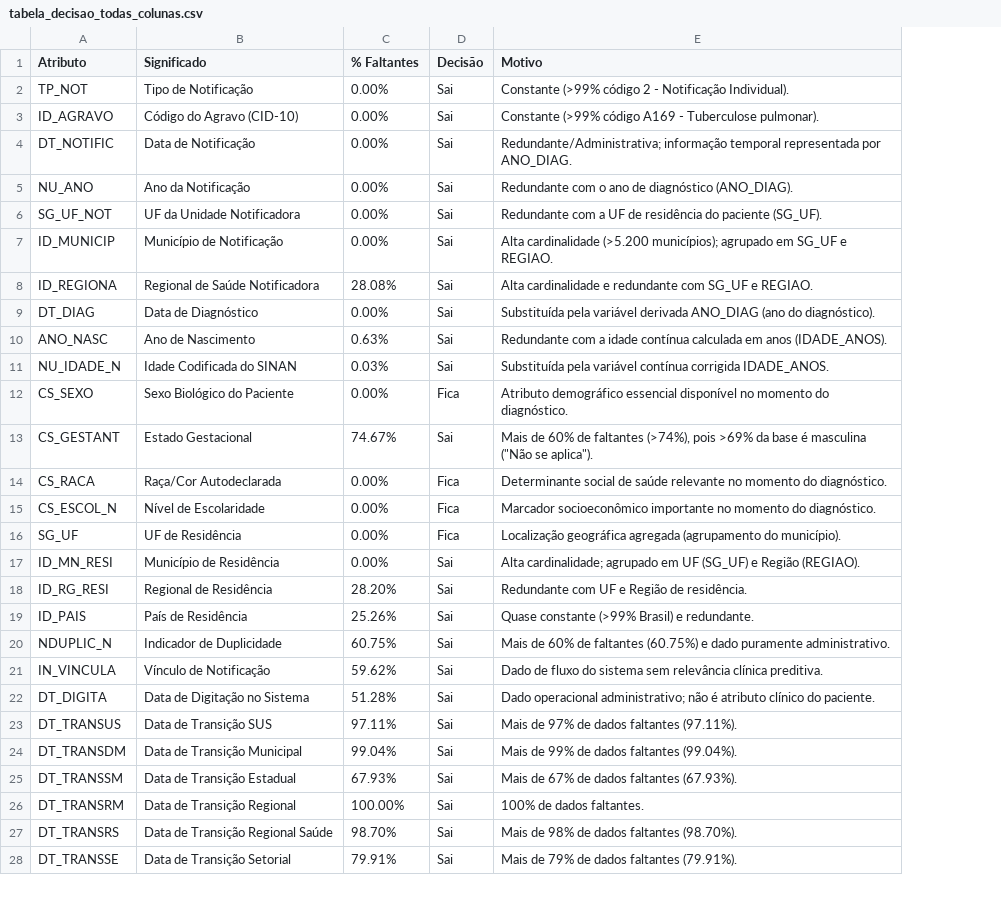
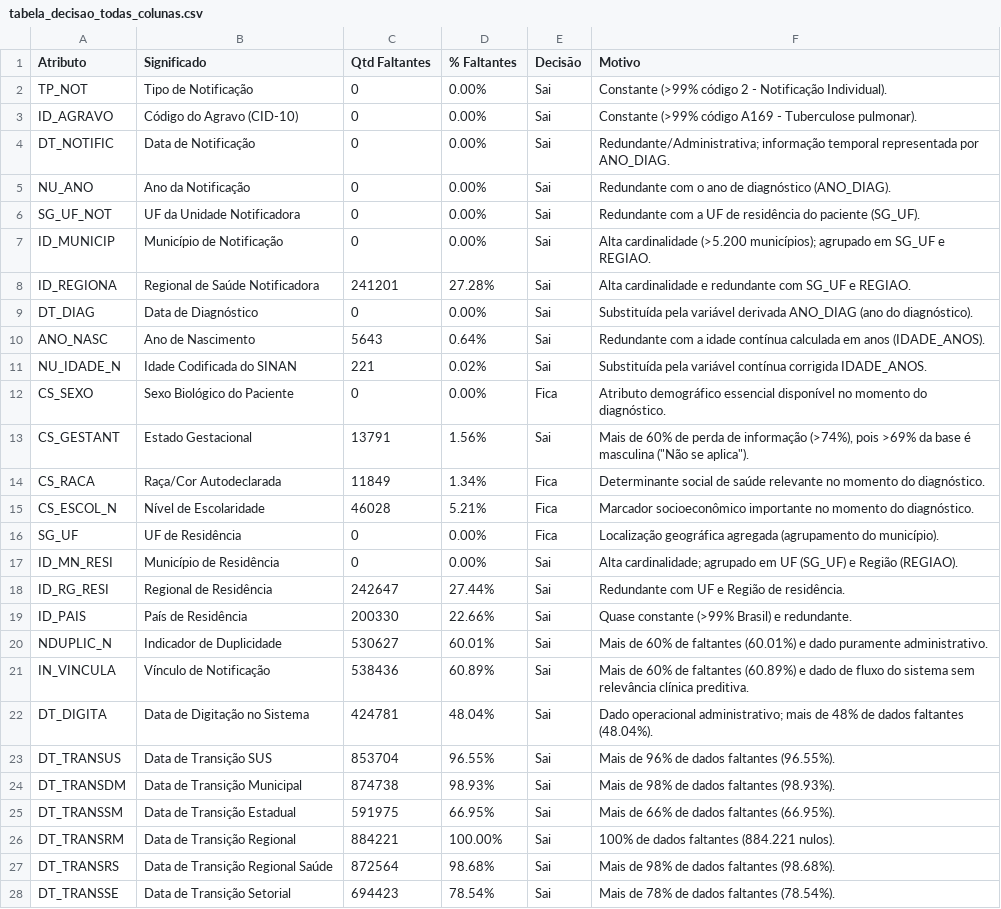
Before and after one commit to lazarorocha1011/TAIA-SINAN, a CSV file: tabela_decisao_todas_colunas.csv, drawn as a sheet; only a part is shown; addresses are those after the commit; the diff covers the shown part only; the diff names each change by its address in the sheet, - before the commit and + after, or states it on an @@ line.

```diff
--- a/tabela_decisao_todas_colunas.csv
+++ b/tabela_decisao_todas_colunas.csv
+column C (Qtd Faltantes), rows 2-28: 0 | 0 | 0 | 0 | 0 | 0 | 241201 | 0 | 5643 | 221 | 0 | 13791 | 11849 | 46028 | 0 | 0 | 242647 | 200330 | 530627 | 538436 | 424781 | 853704 | 874738 | 591975 | 884221 | 872564 | 694423
-D8 (% Faltantes): 28.08%
+D8 (% Faltantes): 27.28%
-D10 (% Faltantes): 0.63%
+D10 (% Faltantes): 0.64%
-D11 (% Faltantes): 0.03%
+D11 (% Faltantes): 0.02%
-D13 (% Faltantes): 74.67%
+D13 (% Faltantes): 1.56%
-F13 (Motivo): …60% de faltantes (>74%), pois…
+F13 (Motivo): …60% de perda de informação (>74%), pois…
-D14 (% Faltantes): 0.00%
+D14 (% Faltantes): 1.34%
-D15 (% Faltantes): 0.00%
+D15 (% Faltantes): 5.21%
-D18 (% Faltantes): 28.20%
+D18 (% Faltantes): 27.44%
-D19 (% Faltantes): 25.26%
+D19 (% Faltantes): 22.66%
-D20 (% Faltantes): 60.75%
+D20 (% Faltantes): 60.01%
-F20 (Motivo): …de faltantes (60.75%) e dado…
+F20 (Motivo): …de faltantes (60.01%) e dado…
-D21 (% Faltantes): 59.62%
+D21 (% Faltantes): 60.89%
-F21 (Motivo): Dado de fluxo…
+F21 (Motivo): Mais de 60% de faltantes (60.89%) e dado de fluxo…
-D22 (% Faltantes): 51.28%
+D22 (% Faltantes): 48.04%
-F22 (Motivo): …operacional administrativo; não é atributo clínico do paciente.
+F22 (Motivo): …operacional administrativo; mais de 48% de dados faltantes (48.04%).
-D23 (% Faltantes): 97.11%
+D23 (% Faltantes): 96.55%
-F23 (Motivo): Mais de 97% de dados faltantes (97.11%).
+F23 (Motivo): Mais de 96% de dados faltantes (96.55%).
-D24 (% Faltantes): 99.04%
+D24 (% Faltantes): 98.93%
-F24 (Motivo): Mais de 99% de dados faltantes (99.04%).
+F24 (Motivo): Mais de 98% de dados faltantes (98.93%).
-D25 (% Faltantes): 67.93%
+D25 (% Faltantes): 66.95%
-F25 (Motivo): Mais de 67% de dados faltantes (67.93%).
+F25 (Motivo): Mais de 66% de dados faltantes (66.95%).
-F26 (Motivo): 100% de dados faltantes.
+F26 (Motivo): 100% de dados faltantes (884.221 nulos).
-D27 (% Faltantes): 98.70%
+D27 (% Faltantes): 98.68%
-F27 (Motivo): Mais de 98% de dados faltantes (98.70%).
+F27 (Motivo): Mais de 98% de dados faltantes (98.68%).
-D28 (% Faltantes): 79.91%
+D28 (% Faltantes): 78.54%
-F28 (Motivo): Mais de 79% de dados faltantes (79.91%).
+F28 (Motivo): Mais de 78% de dados faltantes (78.54%).
```
Also changed, not shown: 145 edited cells elsewhere in this file, 7 other files.
